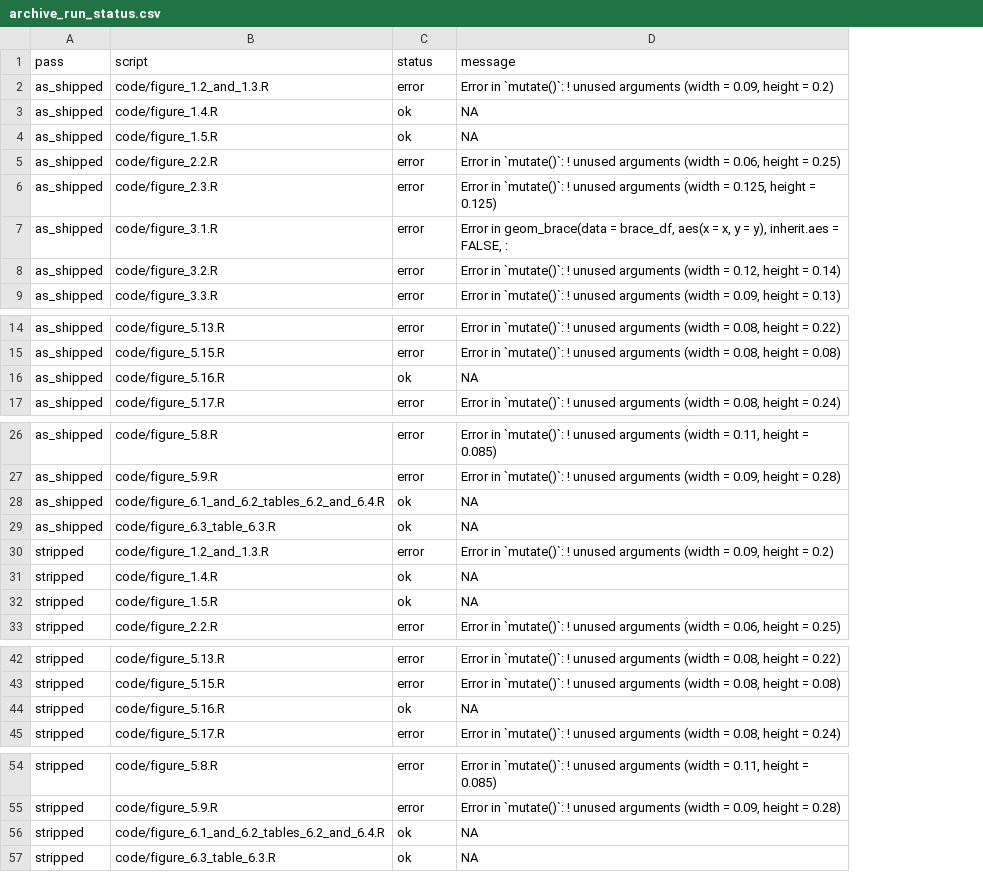
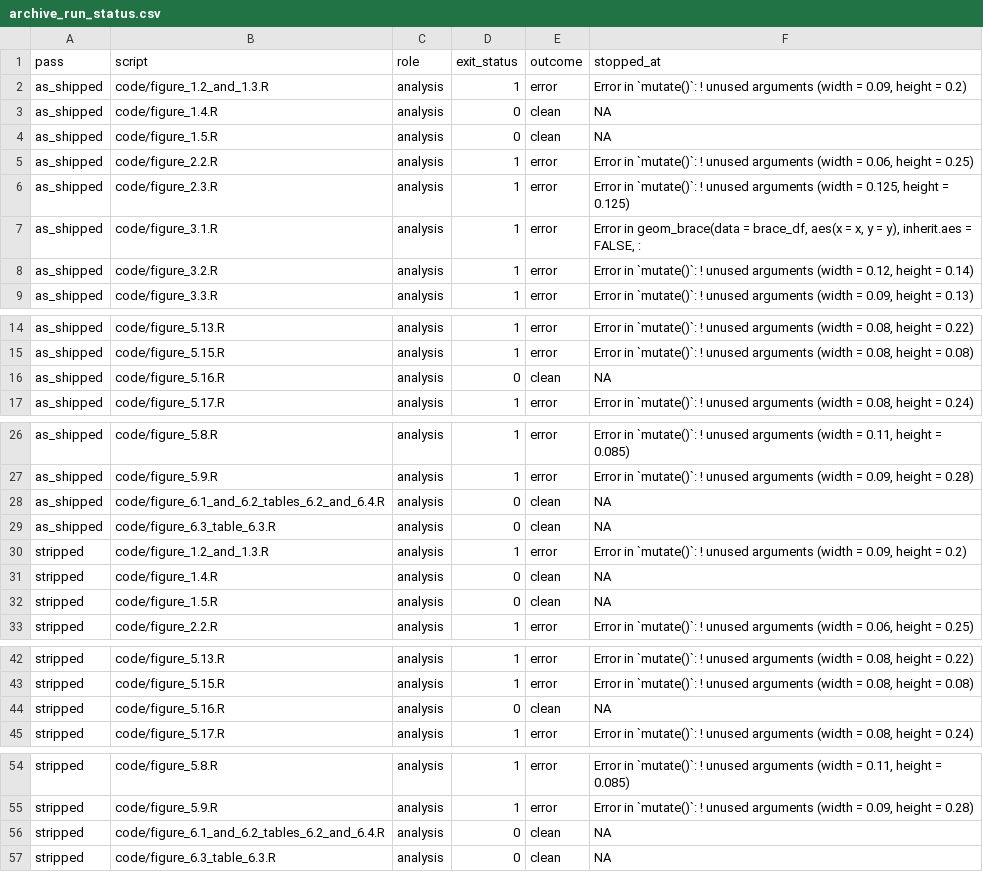
Before and after one commit to active-maintenance-aec/coppock_2022, a CSV file: ground_truth/archive_run_status.csv, drawn as a sheet; only a part is shown, gaps mark what is left out; addresses are those after the commit; the diff names each change by its address in the sheet, - before the commit and + after, or states it on an @@ line.

```diff
--- a/ground_truth/archive_run_status.csv
+++ b/ground_truth/archive_run_status.csv
+column C (role), rows 2-9: all analysis; rows 14-17: all analysis; rows 26-33: all analysis; rows 42-45: all analysis; rows 54-57: all analysis
+column D (exit_status), rows 2-9: 1 | 0 | 0 | 1 | 1 | 1 | 1 | 1; rows 14-17: 1 | 1 | 0 | 1; rows 26-33: 1 | 1 | 0 | 0 | 1 | 0 | 0 | 1; rows 42-45: 1 | 1 | 0 | 1; rows 54-57: 1 | 1 | 0 | 0
-E1: status
+E1: outcome
-F1: message
+F1: stopped_at
-E3:E4 (outcome): ok
+E3:E4 (outcome): clean
-E16 (outcome): ok
+E16 (outcome): clean
-E28:E29 (outcome): ok
+E28:E29 (outcome): clean
-E31:E32 (outcome): ok
+E31:E32 (outcome): clean
-E44 (outcome): ok
+E44 (outcome): clean
-E56:E57 (outcome): ok
+E56:E57 (outcome): clean
```
Also changed, not shown: errata_entries.csv, ground_truth/coppock_2022_ground_truth.csv, 10 other files.
